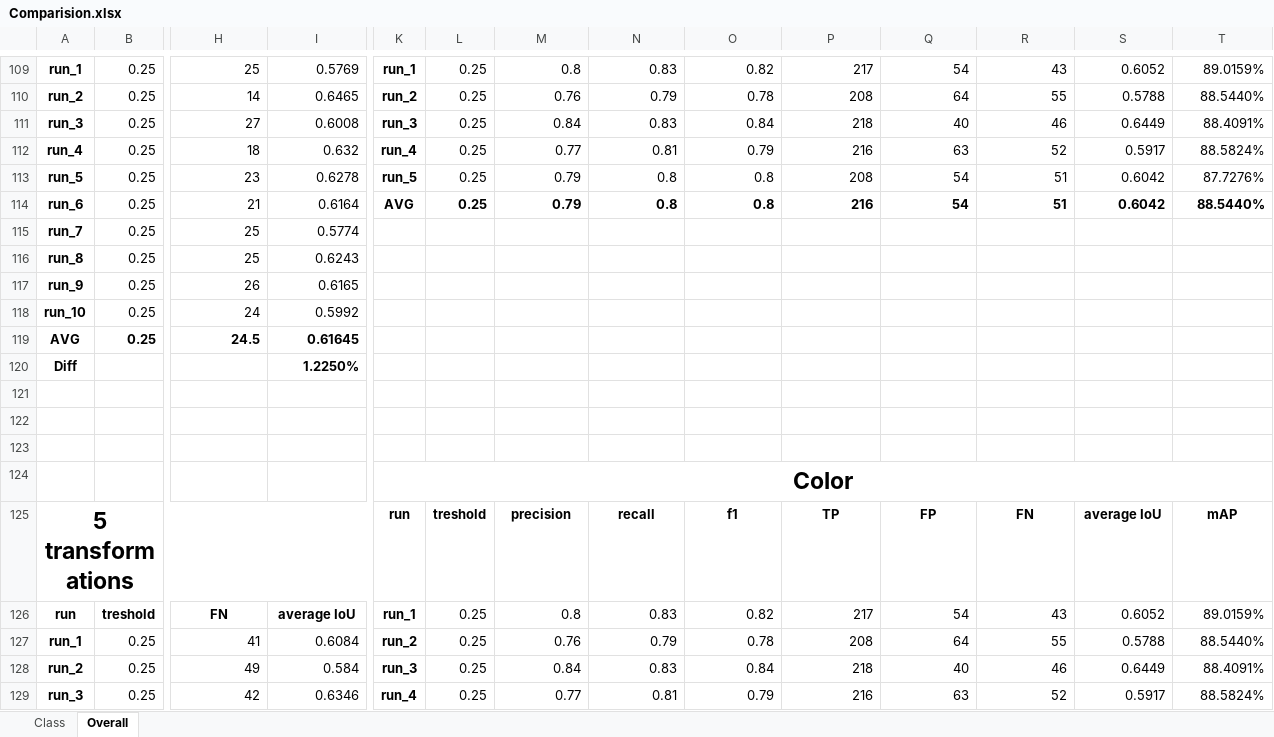
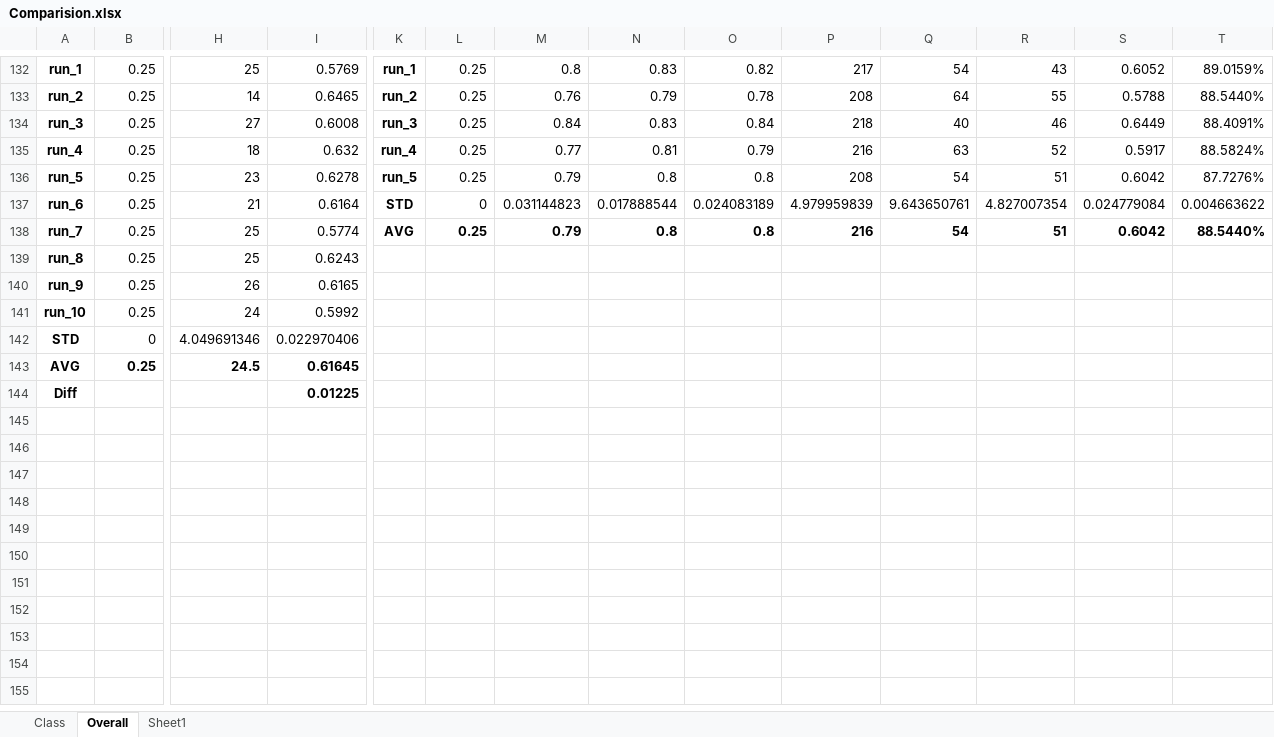
Before and after one commit to pineappledafruitdude/AISSCV_results, an Excel workbook: Comparision.xlsx, sheet Overall, drawn as a sheet; only a part is shown, gaps mark what is left out; values as stored, in another font and other column widths than the file's, no borders; conditional formats not drawn; removed rows and columns are numbered as before the commit, all else as after; rows hold the shown columns only; the diff covers the shown part only; the diff names each change by its address in the sheet, - before the commit and + after, or states it on an @@ line.

```diff
--- a/Comparision.xlsx (sheet Overall)
+++ b/Comparision.xlsx (sheet Overall)
+sheet tab: Sheet1
-K137: AVG
+K137: STD
-L137: 0.25
+L137: 0
-L137:T137 bold: on
+L137:T137 bold: off
-M137: 0.79
+M137: 0.031144823
-N137: 0.8
+N137: 0.017888544
-O137: 0.8
+O137: 0.024083189
-P137: 216
+P137: 4.979959839
-Q137: 54
+Q137: 9.643650761
-R137: 51
+R137: 4.827007354
-S137: 0.6042
+S137: 0.024779084
-T137: 88.5440%
+T137: 0.004663622
-K138: (empty)
+K138: AVG
-L138: (empty)
+L138: 0.25
-M138: (empty)
+M138: 0.79
-N138: (empty)
+N138: 0.8
-O138: (empty)
+O138: 0.8
-P138: (empty)
+P138: 216
-Q138: (empty)
+Q138: 54
-R138: (empty)
+R138: 51
-S138: (empty)
+S138: 0.6042
-T138: (empty)
+T138: 88.5440%
+row 142: STD | 0 | 4.049691346 | 0.022970406
-I144: 1.2250%
+I144: 0.01225
-row 121: (empty)
-row 122: (empty)
-row 123: (empty)
-row 124:  |  |  |  | Color
-row 125: 5 transformations |  |  |  | run | treshold | precision | recall | f1 | TP | FP | FN | average IoU | mAP
-row 126: run | treshold | FN | average IoU | run_1 | 0.25 | 0.8 | 0.83 | 0.82 | 217 | 54 | 43 | 0.6052 | 89.0159%
-row 127: run_1 | 0.25 | 41 | 0.6084 | run_2 | 0.25 | 0.76 | 0.79 | 0.78 | 208 | 64 | 55 | 0.5788 | 88.5440%
-row 128: run_2 | 0.25 | 49 | 0.584 | run_3 | 0.25 | 0.84 | 0.83 | 0.84 | 218 | 40 | 46 | 0.6449 | 88.4091%
-row 129: run_3 | 0.25 | 42 | 0.6346 | run_4 | 0.25 | 0.77 | 0.81 | 0.79 | 216 | 63 | 52 | 0.5917 | 88.5824%
```
Also changed, not shown: 22 added rows, 3 removed rows, 1 moved row and 5 edited cells elsewhere in this sheet, sheet Class, formulas that keep their value.
